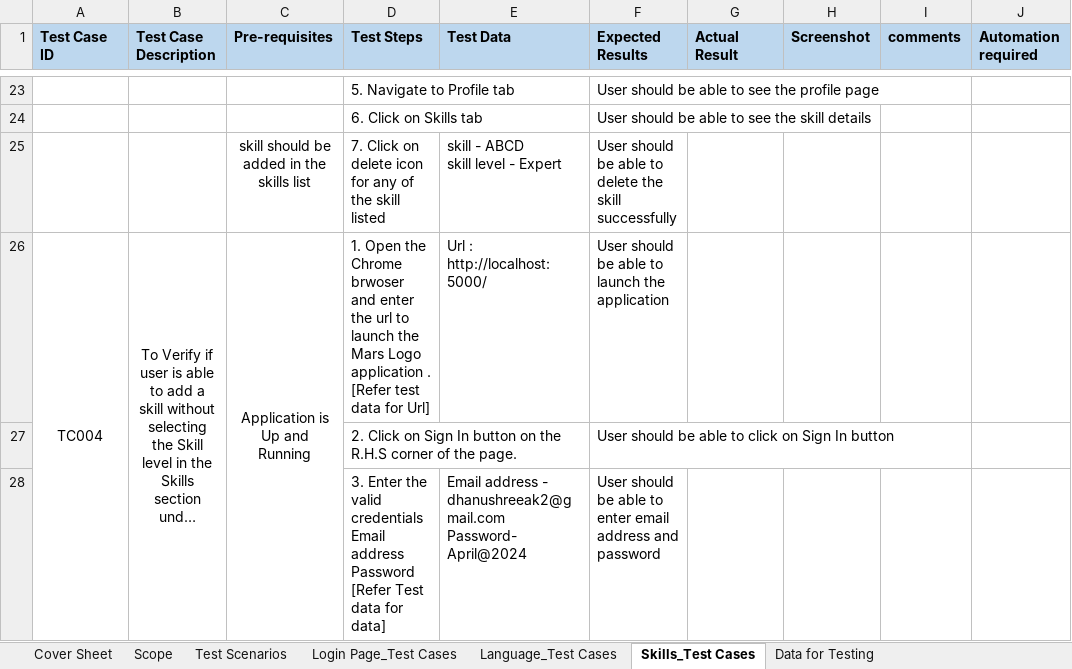
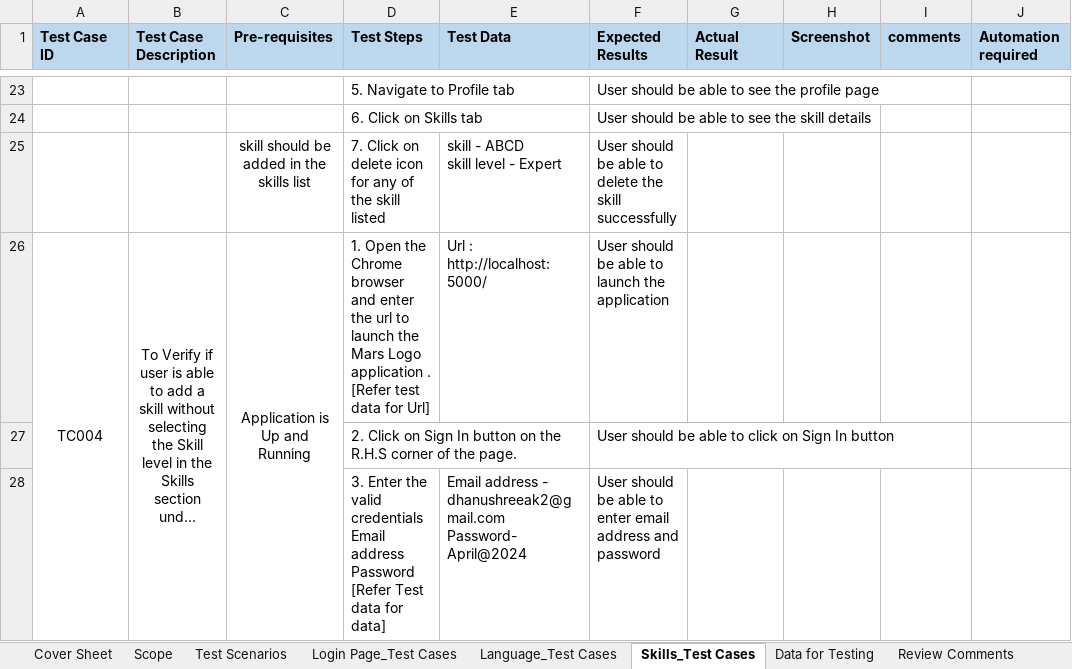
Before and after one commit to DhanushreeAK/qa-mars-repo, an Excel workbook: qa-mars-onboading-manual-tc/TC_Onboarding Task.xlsx, sheet Skills_Test Cases, drawn as a sheet; only a part is shown, gaps mark what is left out; long unchanged cells end in …; values as stored, in another font and other column widths than the file's, no borders; the diff covers the shown part only; the diff names each change by its address in the sheet, - before the commit and + after, or states it on an @@ line.

Commit message:
US-1-updated tc review comments

```diff
--- a/qa-mars-onboading-manual-tc/TC_Onboarding Task.xlsx (sheet Skills_Test Cases)
+++ b/qa-mars-onboading-manual-tc/TC_Onboarding Task.xlsx (sheet Skills_Test Cases)
+sheet tab: Review Comments
-D26 (Test Steps): …the Chrome brwoser and enter…
+D26 (Test Steps): …the Chrome browser and enter…
```
Also changed, not shown: 7 added rows and 9 edited cells elsewhere in this sheet, sheet Language_Test Cases, sheet Login Page_Test Cases.
